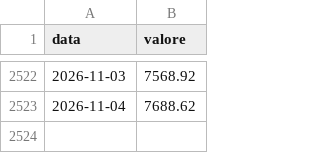
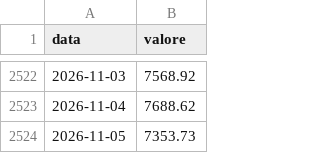
Before and after one commit to yahyaallouchi5-2025/boardedge, a CSV file: SP500.csv, drawn as a sheet; only a part is shown, gaps mark what is left out.

```diff
--- a/SP500.csv
+++ b/SP500.csv
@@ -2523 +2523,2 @@ data,valore
 2026-11-04,7688.62
+2026-11-05,7353.73
```
